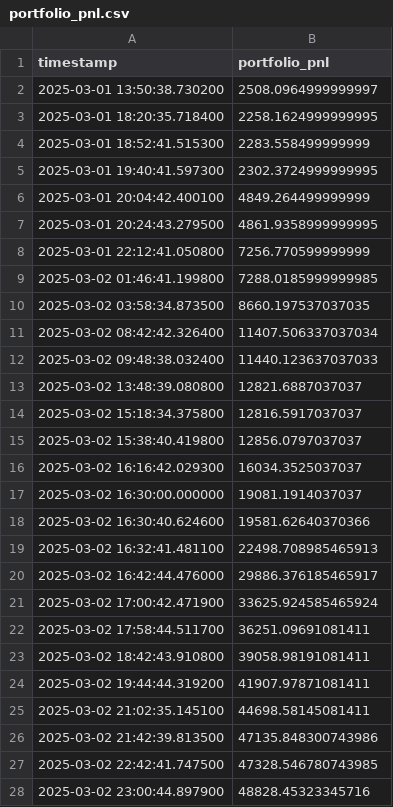
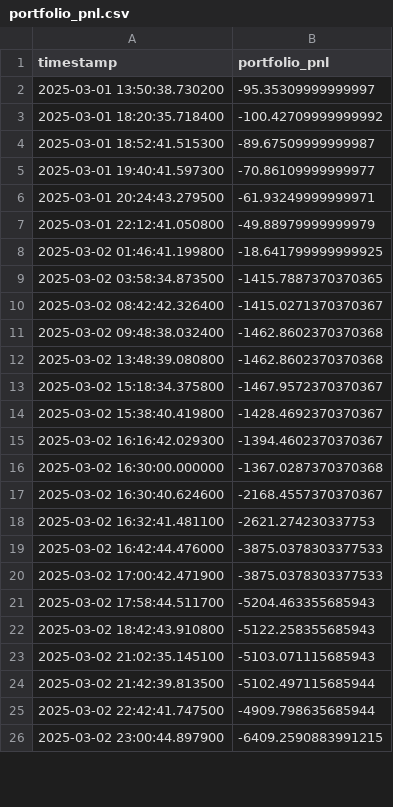
Before and after one commit to marescialloNino/pnl-analysis, a CSV file: portfolio_pnl.csv, drawn as a sheet; only a part is shown; the diff covers the shown part only.

```diff
--- a/portfolio_pnl.csv
+++ b/portfolio_pnl.csv
@@ -1,28 +1,26 @@
 timestamp,portfolio_pnl
-2025-03-01 13:50:38.730200,2508.0964999999997
-2025-03-01 18:20:35.718400,2258.1624999999995
-2025-03-01 18:52:41.515300,2283.558499999999
-2025-03-01 19:40:41.597300,2302.3724999999995
-2025-03-01 20:04:42.400100,4849.264499999999
-2025-03-01 20:24:43.279500,4861.9358999999995
-2025-03-01 22:12:41.050800,7256.770599999999
-2025-03-02 01:46:41.199800,7288.0185999999985
-2025-03-02 03:58:34.873500,8660.197537037035
-2025-03-02 08:42:42.326400,11407.506337037034
-2025-03-02 09:48:38.032400,11440.123637037033
-2025-03-02 13:48:39.080800,12821.6887037037
-2025-03-02 15:18:34.375800,12816.5917037037
-2025-03-02 15:38:40.419800,12856.0797037037
-2025-03-02 16:16:42.029300,16034.3525037037
-2025-03-02 16:30:00.000000,19081.1914037037
-2025-03-02 16:30:40.624600,19581.62640370366
-2025-03-02 16:32:41.481100,22498.708985465913
-2025-03-02 16:42:44.476000,29886.376185465917
-2025-03-02 17:00:42.471900,33625.924585465924
-2025-03-02 17:58:44.511700,36251.09691081411
-2025-03-02 18:42:43.910800,39058.98191081411
-2025-03-02 19:44:44.319200,41907.97871081411
-2025-03-02 21:02:35.145100,44698.58145081411
-2025-03-02 21:42:39.813500,47135.848300743986
-2025-03-02 22:42:41.747500,47328.546780743985
-2025-03-02 23:00:44.897900,48828.45323345716
+2025-03-01 13:50:38.730200,-95.35309999999997
+2025-03-01 18:20:35.718400,-100.42709999999992
+2025-03-01 18:52:41.515300,-89.67509999999987
+2025-03-01 19:40:41.597300,-70.86109999999977
+2025-03-01 20:24:43.279500,-61.93249999999971
+2025-03-01 22:12:41.050800,-49.88979999999979
+2025-03-02 01:46:41.199800,-18.641799999999925
+2025-03-02 03:58:34.873500,-1415.7887370370365
+2025-03-02 08:42:42.326400,-1415.0271370370367
+2025-03-02 09:48:38.032400,-1462.8602370370368
+2025-03-02 13:48:39.080800,-1462.8602370370368
+2025-03-02 15:18:34.375800,-1467.9572370370367
+2025-03-02 15:38:40.419800,-1428.4692370370367
+2025-03-02 16:16:42.029300,-1394.4602370370367
+2025-03-02 16:30:00.000000,-1367.0287370370368
+2025-03-02 16:30:40.624600,-2168.4557370370367
+2025-03-02 16:32:41.481100,-2621.274230337753
+2025-03-02 16:42:44.476000,-3875.0378303377533
+2025-03-02 17:00:42.471900,-3875.0378303377533
+2025-03-02 17:58:44.511700,-5204.463355685943
+2025-03-02 18:42:43.910800,-5122.258355685943
+2025-03-02 21:02:35.145100,-5103.071115685943
+2025-03-02 21:42:39.813500,-5102.497115685944
+2025-03-02 22:42:41.747500,-4909.798635685944
+2025-03-02 23:00:44.897900,-6409.2590883991215
```
Also changed, not shown: 12 removed rows and 102 edited cells elsewhere in this file, pnl_events.csv, position_pnl.csv, 6 other files.
